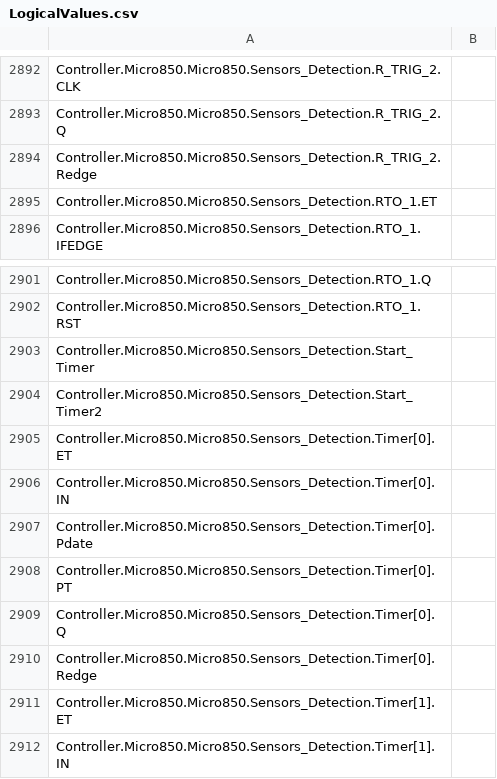
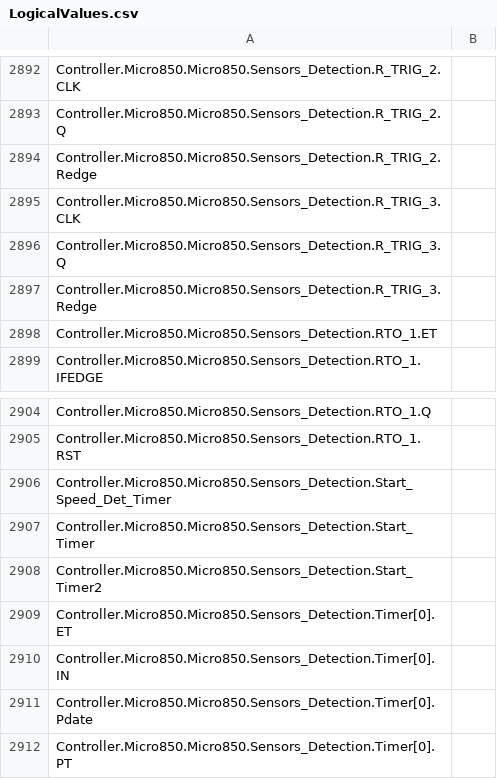
Before and after one commit to zym060050/EW2017, a CSV file: _Plan_B/EngineeringWeek2017_R10/Controller/Controller/LogicalValues.csv, drawn as a sheet; only a part is shown, gaps mark what is left out; the shorter side is filled out with more unchanged rows; the diff names each change by its address in the sheet, - before the commit and + after, or states it on an @@ line.

Commit message:
modification to use two position sensors for speed detection. adjustment to the arm positions.

```diff
--- a/_Plan_B/EngineeringWeek2017_R10/Controller/Controller/LogicalValues.csv
+++ b/_Plan_B/EngineeringWeek2017_R10/Controller/Controller/LogicalValues.csv
+row 2895: Controller.Micro850.Micro850.Sensors_Detection.R_TRIG_3.CLK
+row 2896: Controller.Micro850.Micro850.Sensors_Detection.R_TRIG_3.Q
+row 2897: Controller.Micro850.Micro850.Sensors_Detection.R_TRIG_3.Redge
+row 2906: Controller.Micro850.Micro850.Sensors_Detection.Start_Speed_Det_Timer
```
Also changed, not shown: 41 other files.
